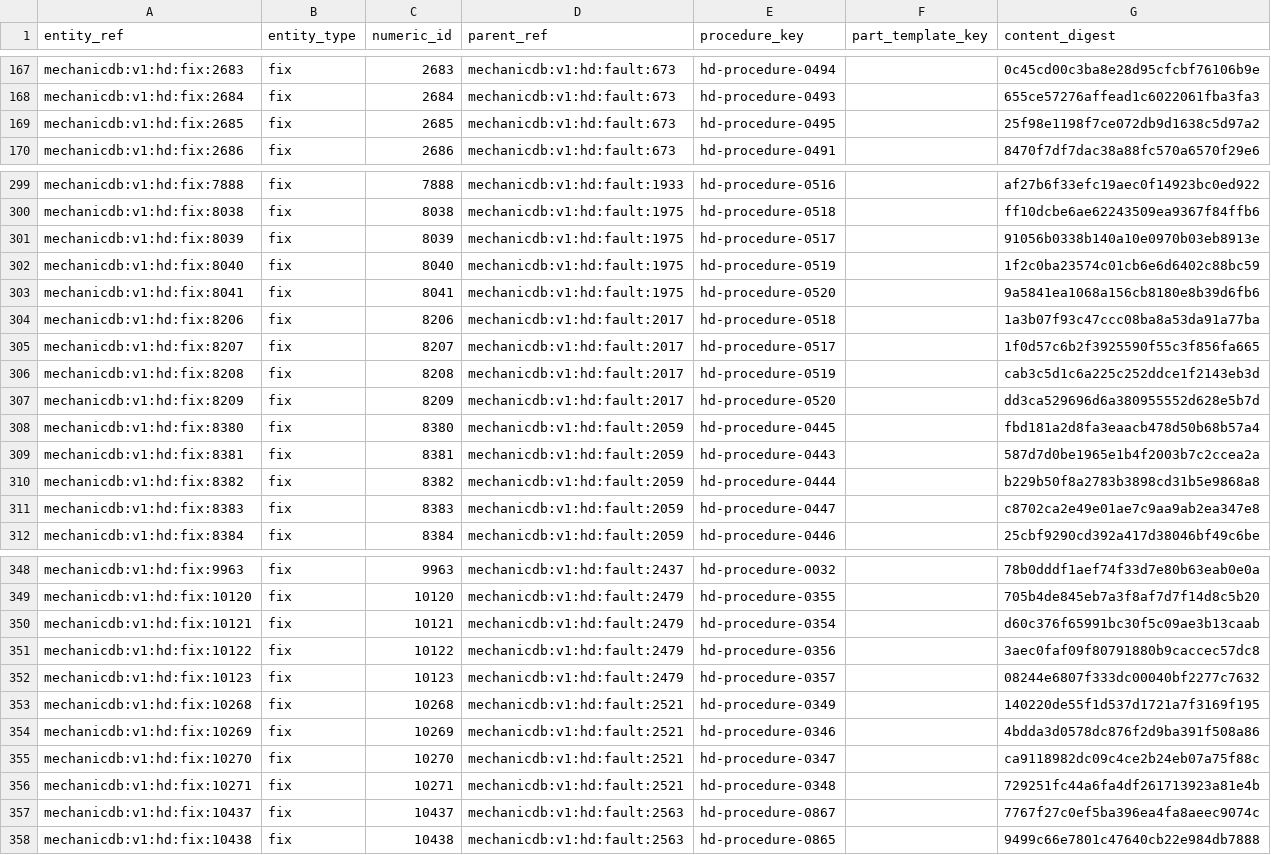
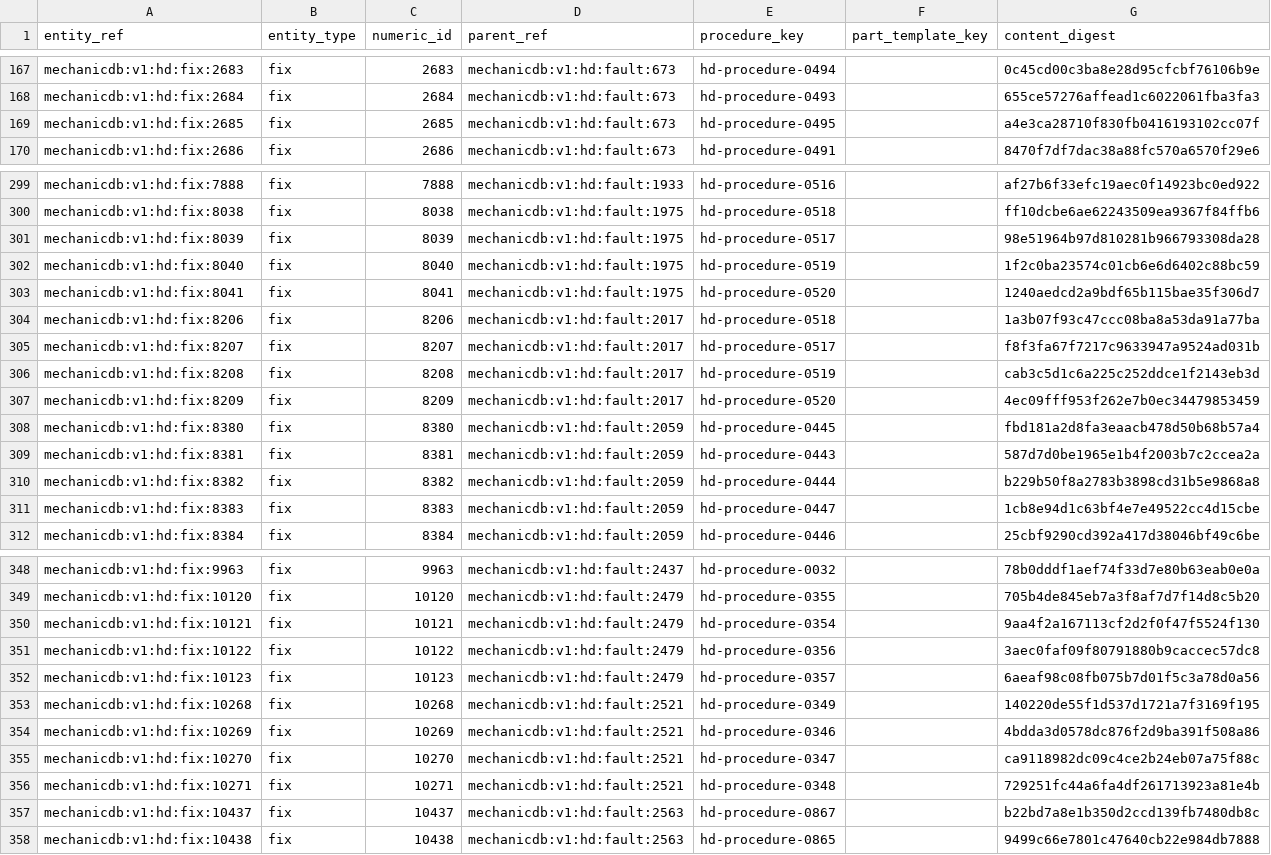
Before and after one commit to MechanicDB/MechanicDB-public, a CSV file: samples/heavyduty/identity_map.csv, drawn as a sheet; only a part is shown, gaps mark what is left out; the diff covers the shown part only.

```diff
--- a/samples/heavyduty/identity_map.csv
+++ b/samples/heavyduty/identity_map.csv
@@ -168,3 +168,3 @@ mechanicdb:v1:hd:fix:2683|fix|2683|mechanicdb:v1:hd:fault:673|hd-procedure-0494|
 mechanicdb:v1:hd:fix:2684|fix|2684|mechanicdb:v1:hd:fault:673|hd-procedure-0493||655ce57276affead1c6022061fba3fa3
-mechanicdb:v1:hd:fix:2685|fix|2685|mechanicdb:v1:hd:fault:673|hd-procedure-0495||25f98e1198f7ce072db9d1638c5d97a2
+mechanicdb:v1:hd:fix:2685|fix|2685|mechanicdb:v1:hd:fault:673|hd-procedure-0495||a4e3ca28710f830fb0416193102cc07f
 mechanicdb:v1:hd:fix:2686|fix|2686|mechanicdb:v1:hd:fault:673|hd-procedure-0491||8470f7df7dac38a88fc570a6570f29e6
@@ -300,9 +300,9 @@ mechanicdb:v1:hd:fix:7888|fix|7888|mechanicdb:v1:hd:fault:1933|hd-procedure-0516
 mechanicdb:v1:hd:fix:8038|fix|8038|mechanicdb:v1:hd:fault:1975|hd-procedure-0518||ff10dcbe6ae62243509ea9367f84ffb6
-mechanicdb:v1:hd:fix:8039|fix|8039|mechanicdb:v1:hd:fault:1975|hd-procedure-0517||91056b0338b140a10e0970b03eb8913e
+mechanicdb:v1:hd:fix:8039|fix|8039|mechanicdb:v1:hd:fault:1975|hd-procedure-0517||98e51964b97d810281b966793308da28
 mechanicdb:v1:hd:fix:8040|fix|8040|mechanicdb:v1:hd:fault:1975|hd-procedure-0519||1f2c0ba23574c01cb6e6d6402c88bc59
-mechanicdb:v1:hd:fix:8041|fix|8041|mechanicdb:v1:hd:fault:1975|hd-procedure-0520||9a5841ea1068a156cb8180e8b39d6fb6
+mechanicdb:v1:hd:fix:8041|fix|8041|mechanicdb:v1:hd:fault:1975|hd-procedure-0520||1240aedcd2a9bdf65b115bae35f306d7
 mechanicdb:v1:hd:fix:8206|fix|8206|mechanicdb:v1:hd:fault:2017|hd-procedure-0518||1a3b07f93c47ccc08ba8a53da91a77ba
-mechanicdb:v1:hd:fix:8207|fix|8207|mechanicdb:v1:hd:fault:2017|hd-procedure-0517||1f0d57c6b2f3925590f55c3f856fa665
+mechanicdb:v1:hd:fix:8207|fix|8207|mechanicdb:v1:hd:fault:2017|hd-procedure-0517||f8f3fa67f7217c9633947a9524ad031b
 mechanicdb:v1:hd:fix:8208|fix|8208|mechanicdb:v1:hd:fault:2017|hd-procedure-0519||cab3c5d1c6a225c252ddce1f2143eb3d
-mechanicdb:v1:hd:fix:8209|fix|8209|mechanicdb:v1:hd:fault:2017|hd-procedure-0520||dd3ca529696d6a380955552d628e5b7d
+mechanicdb:v1:hd:fix:8209|fix|8209|mechanicdb:v1:hd:fault:2017|hd-procedure-0520||4ec09fff953f262e7b0ec34479853459
 mechanicdb:v1:hd:fix:8380|fix|8380|mechanicdb:v1:hd:fault:2059|hd-procedure-0445||fbd181a2d8fa3eaacb478d50b68b57a4
@@ -310,3 +310,3 @@ mechanicdb:v1:hd:fix:8381|fix|8381|mechanicdb:v1:hd:fault:2059|hd-procedure-0443
 mechanicdb:v1:hd:fix:8382|fix|8382|mechanicdb:v1:hd:fault:2059|hd-procedure-0444||b229b50f8a2783b3898cd31b5e9868a8
-mechanicdb:v1:hd:fix:8383|fix|8383|mechanicdb:v1:hd:fault:2059|hd-procedure-0447||c8702ca2e49e01ae7c9aa9ab2ea347e8
+mechanicdb:v1:hd:fix:8383|fix|8383|mechanicdb:v1:hd:fault:2059|hd-procedure-0447||1cb8e94d1c63bf4e7e49522cc4d15cbe
 mechanicdb:v1:hd:fix:8384|fix|8384|mechanicdb:v1:hd:fault:2059|hd-procedure-0446||25cbf9290cd392a417d38046bf49c6be
@@ -349,5 +349,5 @@ mechanicdb:v1:hd:fix:9963|fix|9963|mechanicdb:v1:hd:fault:2437|hd-procedure-0032
 mechanicdb:v1:hd:fix:10120|fix|10120|mechanicdb:v1:hd:fault:2479|hd-procedure-0355||705b4de845eb7a3f8af7d7f14d8c5b20
-mechanicdb:v1:hd:fix:10121|fix|10121|mechanicdb:v1:hd:fault:2479|hd-procedure-0354||d60c376f65991bc30f5c09ae3b13caab
+mechanicdb:v1:hd:fix:10121|fix|10121|mechanicdb:v1:hd:fault:2479|hd-procedure-0354||9aa4f2a167113cf2d2f0f47f5524f130
 mechanicdb:v1:hd:fix:10122|fix|10122|mechanicdb:v1:hd:fault:2479|hd-procedure-0356||3aec0faf09f80791880b9caccec57dc8
-mechanicdb:v1:hd:fix:10123|fix|10123|mechanicdb:v1:hd:fault:2479|hd-procedure-0357||08244e6807f333dc00040bf2277c7632
+mechanicdb:v1:hd:fix:10123|fix|10123|mechanicdb:v1:hd:fault:2479|hd-procedure-0357||6aeaf98c08fb075b7d01f5c3a78d0a56
 mechanicdb:v1:hd:fix:10268|fix|10268|mechanicdb:v1:hd:fault:2521|hd-procedure-0349||140220de55f1d537d1721a7f3169f195
@@ -356,3 +356,3 @@ mechanicdb:v1:hd:fix:10270|fix|10270|mechanicdb:v1:hd:fault:2521|hd-procedure-03
 mechanicdb:v1:hd:fix:10271|fix|10271|mechanicdb:v1:hd:fault:2521|hd-procedure-0348||729251fc44a6fa4df261713923a81e4b
-mechanicdb:v1:hd:fix:10437|fix|10437|mechanicdb:v1:hd:fault:2563|hd-procedure-0867||7767f27c0ef5ba396ea4fa8aeec9074c
+mechanicdb:v1:hd:fix:10437|fix|10437|mechanicdb:v1:hd:fault:2563|hd-procedure-0867||b22bd7a8e1b350d2ccd139fb7480db8c
 mechanicdb:v1:hd:fix:10438|fix|10438|mechanicdb:v1:hd:fault:2563|hd-procedure-0865||9499c66e7801c47640cb22e984db7888
```
Also changed, not shown: 36 edited cells elsewhere in this file, 19 other files.
